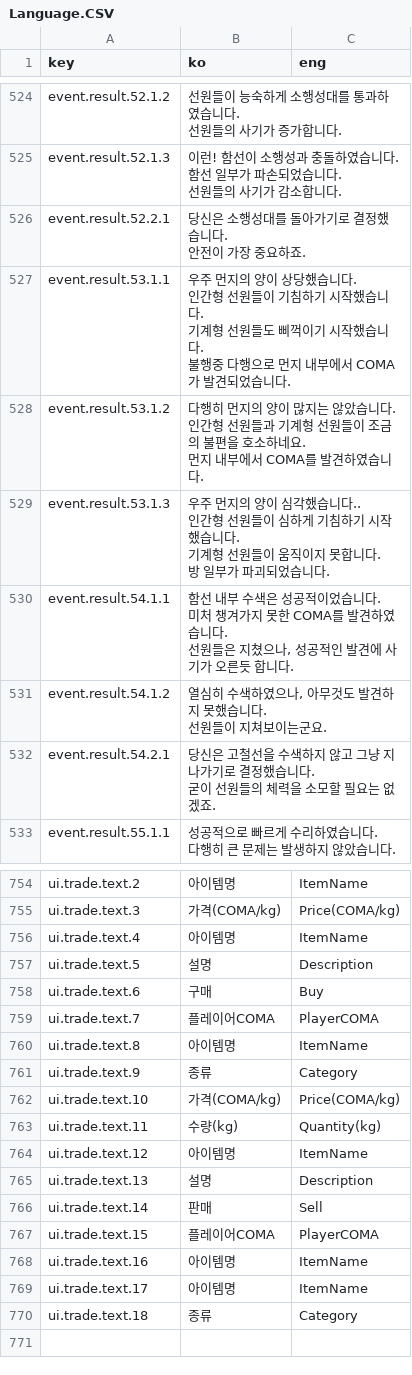
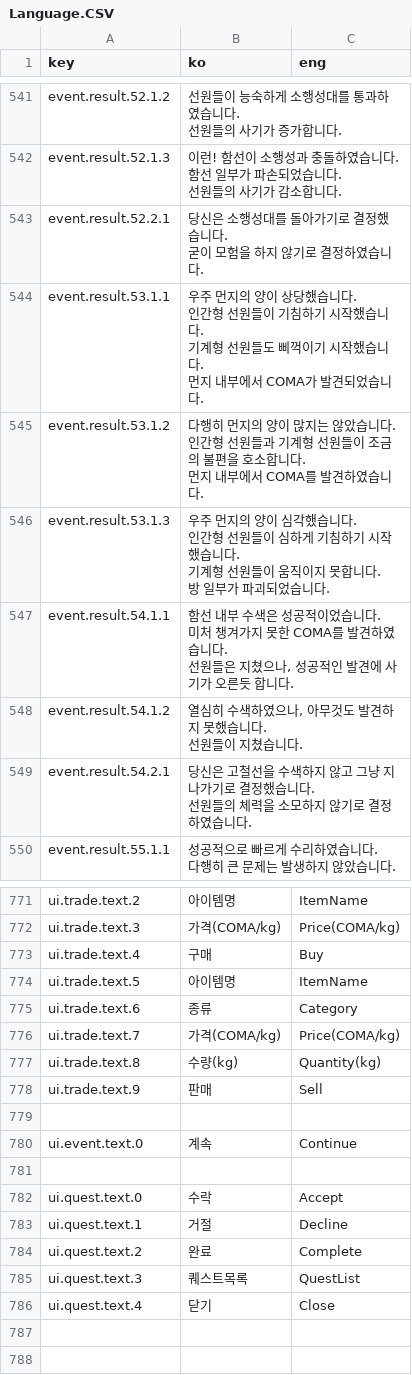
Before and after one commit to khkim09/Capstone, a CSV file: DataSheet/Language.CSV, drawn as a sheet; only a part is shown, gaps mark what is left out; the diff covers the shown part only.

```diff
--- a/DataSheet/Language.CSV
+++ b/DataSheet/Language.CSV
@@ -577,15 +590,15 @@ event.result.52.1.3,"이런! 함선이 소행성과 충돌하였습니다.
 선원들의 사기가 감소합니다.",
-event.result.52.2.1,"당신은 소행성대를 돌아가기로 결정했습니다.
-안전이 가장 중요하죠.",
-event.result.53.1.1,"우주 먼지의 양이 상당했습니다.
-인간형 선원들이 기침하기 시작했습니다.
-기계형 선원들도 삐꺽이기 시작했습니다.
-불행중 다행으로 먼지 내부에서 COMA가 발견되었습니다.",
-event.result.53.1.2,"다행히 먼지의 양이 많지는 않았습니다.
-인간형 선원들과 기계형 선원들이 조금의 불편을 호소하네요.
-먼지 내부에서 COMA를 발견하였습니다.",
-event.result.53.1.3,"우주 먼지의 양이 심각했습니다..
-인간형 선원들이 심하게 기침하기 시작했습니다.
-기계형 선원들이 움직이지 못합니다.
-방 일부가 파괴되었습니다.",
+event.result.52.2.1,"당신은 소행성대를 돌아가기로 결정했습니다.
+굳이 모험을 하지 않기로 결정하였습니다.",
+event.result.53.1.1,"우주 먼지의 양이 상당했습니다.
+인간형 선원들이 기침하기 시작했습니다.
+기계형 선원들도 삐꺽이기 시작했습니다.
+먼지 내부에서 COMA가 발견되었습니다.",
+event.result.53.1.2,"다행히 먼지의 양이 많지는 않았습니다.
+인간형 선원들과 기계형 선원들이 조금의 불편을 호소합니다.
+먼지 내부에서 COMA를 발견하였습니다.",
+event.result.53.1.3,"우주 먼지의 양이 심각했습니다.
+인간형 선원들이 심하게 기침하기 시작했습니다.
+기계형 선원들이 움직이지 못합니다.
+방 일부가 파괴되었습니다.",
 event.result.54.1.1,"함선 내부 수색은 성공적이었습니다.
@@ -593,6 +606,6 @@ event.result.54.1.1,"함선 내부 수색은 성공적이었습니다.
 선원들은 지쳤으나, 성공적인 발견에 사기가 오른듯 합니다.",
-event.result.54.1.2,"열심히 수색하였으나, 아무것도 발견하지 못했습니다.
-선원들이 지쳐보이는군요.",
-event.result.54.2.1,"당신은 고철선을 수색하지 않고 그냥 지나가기로 결정했습니다.
-굳이 선원들의 체력을 소모할 필요는 없겠죠.",
+event.result.54.1.2,"열심히 수색하였으나, 아무것도 발견하지 못했습니다.
+선원들이 지쳤습니다.",
+event.result.54.2.1,"당신은 고철선을 수색하지 않고 그냥 지나가기로 결정했습니다.
+선원들의 체력을 소모하지 않기로 결정하였습니다.",
 event.result.55.1.1,"성공적으로 빠르게 수리하였습니다.
@@ -850,17 +861,17 @@ ui.trade.text.2,아이템명,ItemName
 ui.trade.text.3,가격(COMA/kg),Price(COMA/kg)
-ui.trade.text.4,아이템명,ItemName
-ui.trade.text.5,설명,Description
-ui.trade.text.6,구매,Buy
-ui.trade.text.7,플레이어COMA,PlayerCOMA
-ui.trade.text.8,아이템명,ItemName
-ui.trade.text.9,종류,Category
-ui.trade.text.10,가격(COMA/kg),Price(COMA/kg)
-ui.trade.text.11,수량(kg),Quantity(kg)
-ui.trade.text.12,아이템명,ItemName
-ui.trade.text.13,설명,Description
-ui.trade.text.14,판매,Sell
-ui.trade.text.15,플레이어COMA,PlayerCOMA
-ui.trade.text.16,아이템명,ItemName
-ui.trade.text.17,아이템명,ItemName
-ui.trade.text.18,종류,Category
+ui.trade.text.4,구매,Buy
+ui.trade.text.5,아이템명,ItemName
+ui.trade.text.6,종류,Category
+ui.trade.text.7,가격(COMA/kg),Price(COMA/kg)
+ui.trade.text.8,수량(kg),Quantity(kg)
+ui.trade.text.9,판매,Sell
+,,
+ui.event.text.0,계속,Continue
+,,
+ui.quest.text.0,수락,Accept
+ui.quest.text.1,거절,Decline
+ui.quest.text.2,완료,Complete
+ui.quest.text.3,퀘스트목록,QuestList
+ui.quest.text.4,닫기,Close
+,,
 ,,
```
Also changed, not shown: 18 added rows, 1 removed row and 79 edited cells elsewhere in this file, 46 other files.
